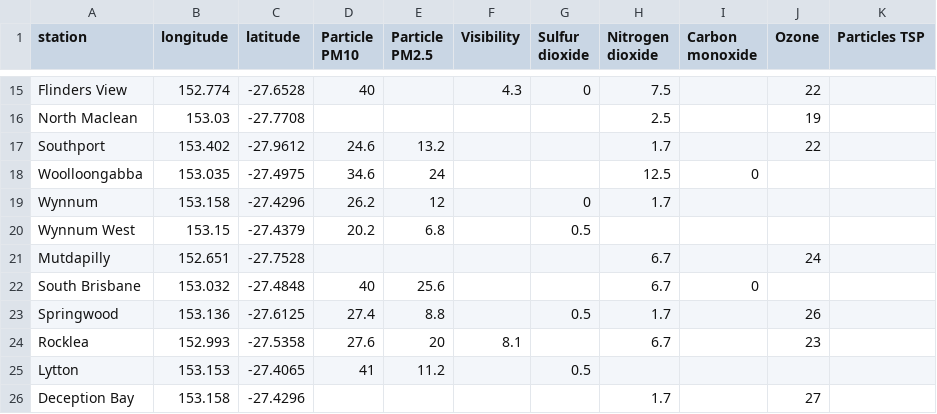
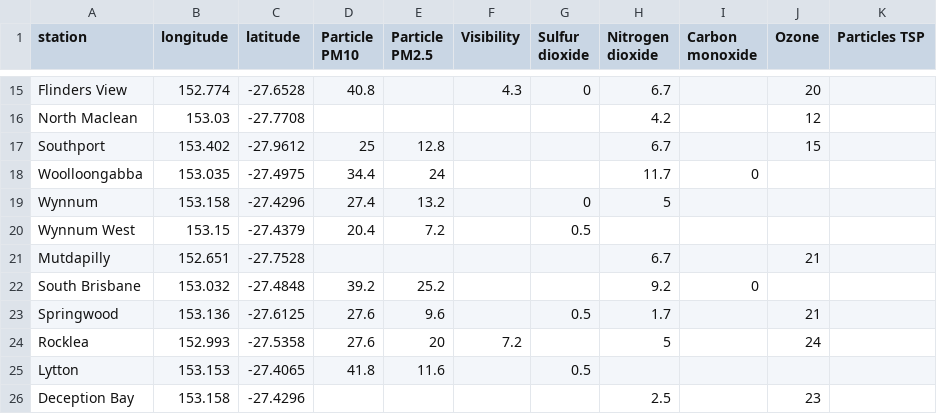
Before and after one commit to joshnicholas/qld_air, a CSV file: air_quality.csv, drawn as a sheet; only a part is shown, gaps mark what is left out; the diff covers the shown part only; the diff names each change by its address in the sheet, - before the commit and + after, or states it on an @@ line.

```diff
--- a/air_quality.csv
+++ b/air_quality.csv
-D15 (Particle PM10): 40
+D15 (Particle PM10): 40.8
-H15 (Nitrogen dioxide): 7.5
+H15 (Nitrogen dioxide): 6.7
-J15 (Ozone): 22
+J15 (Ozone): 20
-H16 (Nitrogen dioxide): 2.5
+H16 (Nitrogen dioxide): 4.2
-J16 (Ozone): 19
+J16 (Ozone): 12
-D17 (Particle PM10): 24.6
+D17 (Particle PM10): 25
-E17 (Particle PM2.5): 13.2
+E17 (Particle PM2.5): 12.8
-H17 (Nitrogen dioxide): 1.7
+H17 (Nitrogen dioxide): 6.7
-J17 (Ozone): 22
+J17 (Ozone): 15
-D18 (Particle PM10): 34.6
+D18 (Particle PM10): 34.4
-H18 (Nitrogen dioxide): 12.5
+H18 (Nitrogen dioxide): 11.7
-D19 (Particle PM10): 26.2
+D19 (Particle PM10): 27.4
-E19 (Particle PM2.5): 12
+E19 (Particle PM2.5): 13.2
-H19 (Nitrogen dioxide): 1.7
+H19 (Nitrogen dioxide): 5
-D20 (Particle PM10): 20.2
+D20 (Particle PM10): 20.4
-E20 (Particle PM2.5): 6.8
+E20 (Particle PM2.5): 7.2
-J21 (Ozone): 24
+J21 (Ozone): 21
-D22 (Particle PM10): 40
+D22 (Particle PM10): 39.2
-E22 (Particle PM2.5): 25.6
+E22 (Particle PM2.5): 25.2
-H22 (Nitrogen dioxide): 6.7
+H22 (Nitrogen dioxide): 9.2
-D23 (Particle PM10): 27.4
+D23 (Particle PM10): 27.6
-E23 (Particle PM2.5): 8.8
+E23 (Particle PM2.5): 9.6
-J23 (Ozone): 26
+J23 (Ozone): 21
-F24 (Visibility): 8.1
+F24 (Visibility): 7.2
-H24 (Nitrogen dioxide): 6.7
+H24 (Nitrogen dioxide): 5
-J24 (Ozone): 23
+J24 (Ozone): 24
-D25 (Particle PM10): 41
+D25 (Particle PM10): 41.8
-E25 (Particle PM2.5): 11.2
+E25 (Particle PM2.5): 11.6
-H26 (Nitrogen dioxide): 1.7
+H26 (Nitrogen dioxide): 2.5
-J26 (Ozone): 27
+J26 (Ozone): 23
```
Also changed, not shown: 63 edited cells elsewhere in this file.
